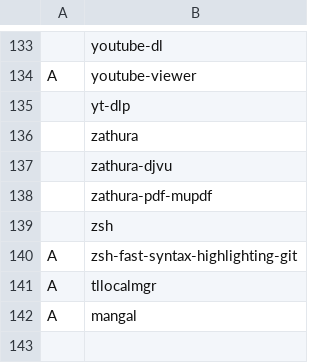
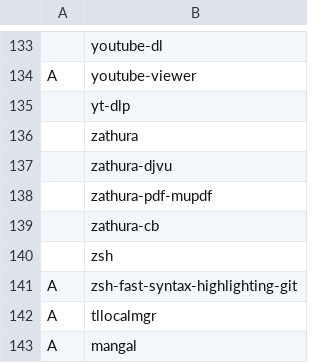
Before and after one commit to iStagnant/dwmrice, a CSV file: .config/download/progs.csv, drawn as a sheet; only a part is shown, gaps mark what is left out.

Commit message:
added flame scans script and changed default format and download zathura extension to support that format

```diff
--- a/.config/download/progs.csv
+++ b/.config/download/progs.csv
@@ -138,2 +138,3 @@ A,youtube-viewer
 ,zathura-pdf-mupdf
+,zathura-cb
 ,zsh
```
Also changed, not shown: 2 other files.
